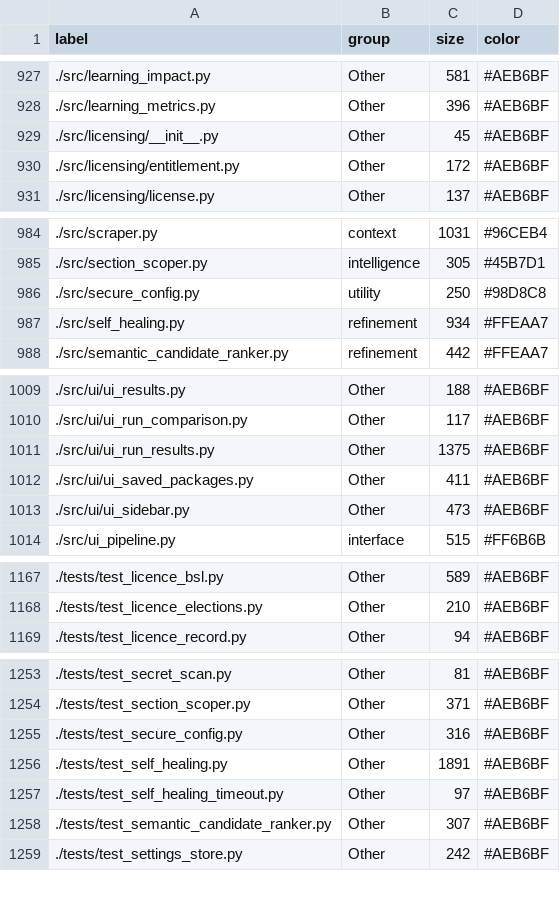
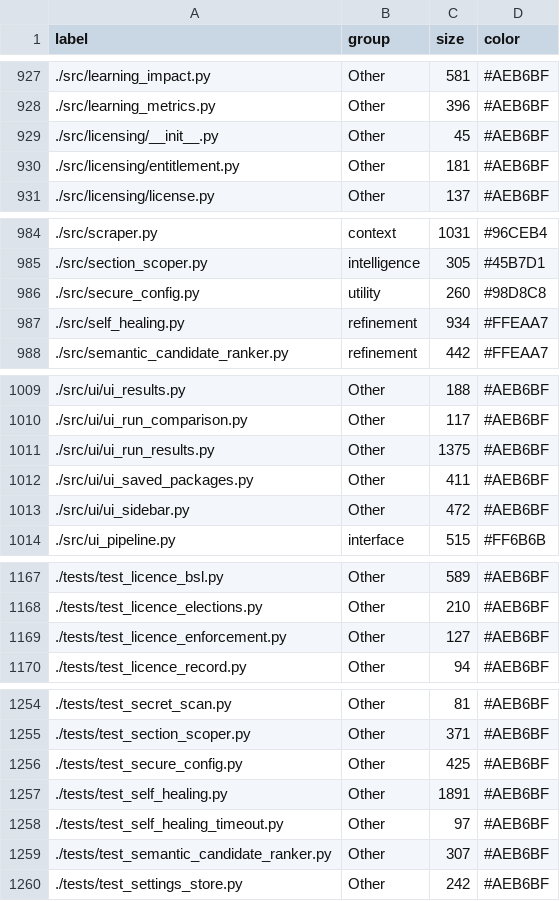
Before and after one commit to tancat-ai/tancat, a CSV file: docs/nodes.csv, drawn as a sheet; only a part is shown, gaps mark what is left out.

Commit message:
chore(map): regenerate the indexes at the tip (t-1472)
The two-way map test reported "selectable but not indexed (1):
tests/test_licence_enforcement.py" - the file was added in t-1470 after the last
regeneration. Regenerated from two separate clean checkouts of 217a1ea and proved
byte-identical:

  docs/nodes.csv             a36eb8b6f0241ec7d209af217fd4cbc659d1cacf46351c0775516df355a0111a
  docs/links.csv             a469721b3868d2c7fbe36b15fe0fba64fa2513384111f21a2c5e0e0a419cb6e6
  scripts/3d_map_data.json   46d352039498e55c81fac52bf9846cabdcb70ae482774eb4683570bc4db0e346

1,333 nodes / 2,389 links; the committed copies are those bytes, and the map test is
green.

```diff
--- a/docs/nodes.csv
+++ b/docs/nodes.csv
@@ -929,3 +929,3 @@ label,group,size,color
 ./src/licensing/__init__.py,Other,45,#AEB6BF
-./src/licensing/entitlement.py,Other,172,#AEB6BF
+./src/licensing/entitlement.py,Other,181,#AEB6BF
 ./src/licensing/license.py,Other,137,#AEB6BF
@@ -985,3 +985,3 @@ label,group,size,color
 ./src/section_scoper.py,intelligence,305,#45B7D1
-./src/secure_config.py,utility,250,#98D8C8
+./src/secure_config.py,utility,260,#98D8C8
 ./src/self_healing.py,refinement,934,#FFEAA7
@@ -1012,3 +1012,3 @@ label,group,size,color
 ./src/ui/ui_saved_packages.py,Other,411,#AEB6BF
-./src/ui/ui_sidebar.py,Other,473,#AEB6BF
+./src/ui/ui_sidebar.py,Other,472,#AEB6BF
 ./src/ui_pipeline.py,interface,515,#FF6B6B
@@ -1168,2 +1168,3 @@ label,group,size,color
 ./tests/test_licence_elections.py,Other,210,#AEB6BF
+./tests/test_licence_enforcement.py,Other,127,#AEB6BF
 ./tests/test_licence_record.py,Other,94,#AEB6BF
@@ -1254,3 +1255,3 @@ label,group,size,color
 ./tests/test_section_scoper.py,Other,371,#AEB6BF
-./tests/test_secure_config.py,Other,316,#AEB6BF
+./tests/test_secure_config.py,Other,425,#AEB6BF
 ./tests/test_self_healing.py,Other,1891,#AEB6BF
```
Also changed, not shown: 1 other file.
